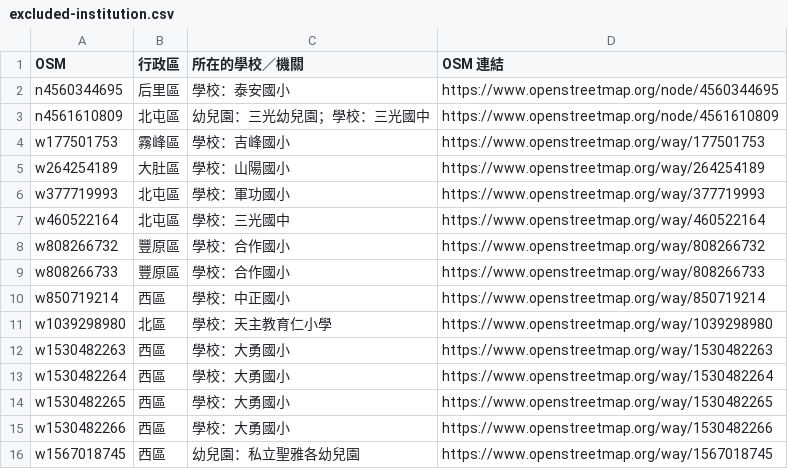
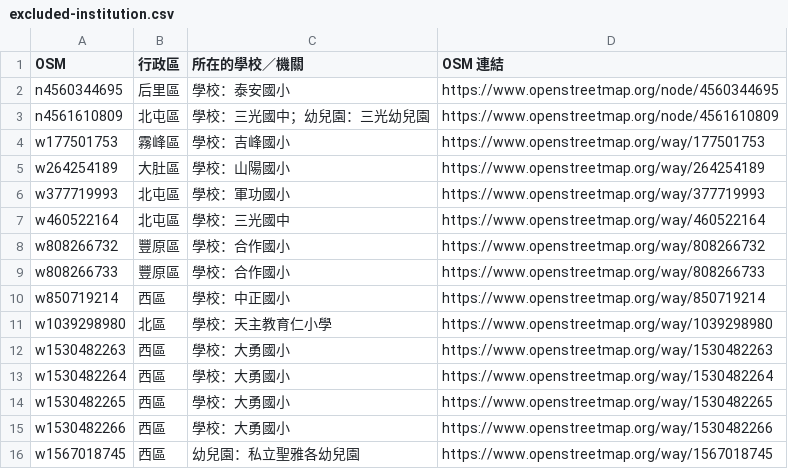
Before and after one commit to lhchingit/taiwan-playground-map, a CSV file: data/review/txg/excluded-institution.csv, drawn as a sheet.

```diff
--- a/data/review/txg/excluded-institution.csv
+++ b/data/review/txg/excluded-institution.csv
@@ -2,3 +2,3 @@
 n4560344695,后里區,學校：泰安國小,https://www.openstreetmap.org/node/4560344695
-n4561610809,北屯區,幼兒園：三光幼兒園；學校：三光國中,https://www.openstreetmap.org/node/4561610809
+n4561610809,北屯區,學校：三光國中；幼兒園：三光幼兒園,https://www.openstreetmap.org/node/4561610809
 w177501753,霧峰區,學校：吉峰國小,https://www.openstreetmap.org/way/177501753
```
Also changed, not shown: data/review/hsq/excluded-institution.csv, data/review/hsq/excluded.csv, 3 other files.
